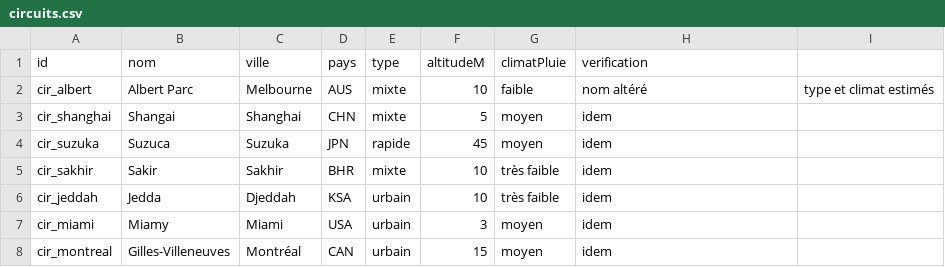
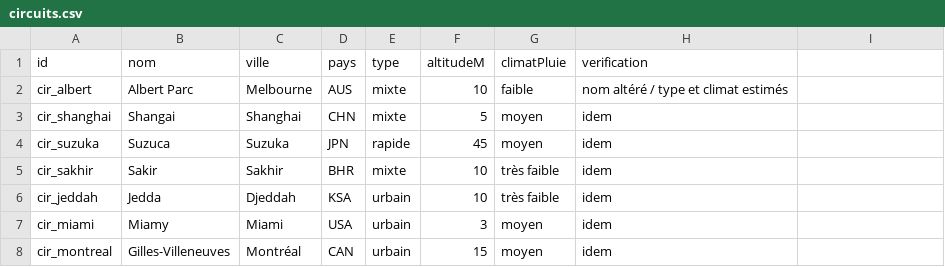
Before and after one commit to lableeyohan91-art/F1Manager-, a CSV file: data/grille-2026/circuits.csv, drawn as a sheet; only a part is shown.

```diff
--- a/data/grille-2026/circuits.csv
+++ b/data/grille-2026/circuits.csv
@@ -1,3 +1,3 @@
 id;nom;ville;pays;type;altitudeM;climatPluie;verification
-cir_albert;Albert Parc;Melbourne;AUS;mixte;10;faible;nom altéré ; type et climat estimés
+cir_albert;Albert Parc;Melbourne;AUS;mixte;10;faible;nom altéré / type et climat estimés
 cir_shanghai;Shangai;Shanghai;CHN;mixte;5;moyen;idem
```
Also changed, not shown: data/grille-2026/ecuries.csv, data/grille-2026/personnes.csv, 24 other files.
